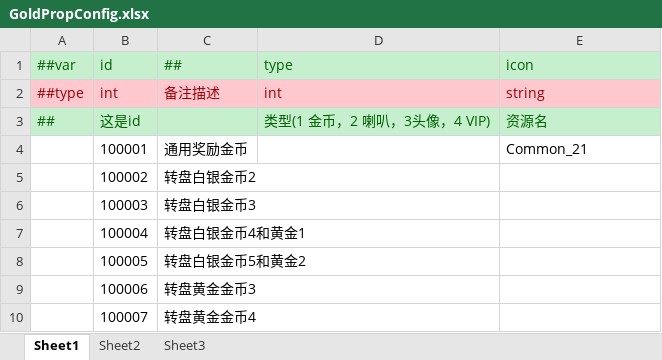
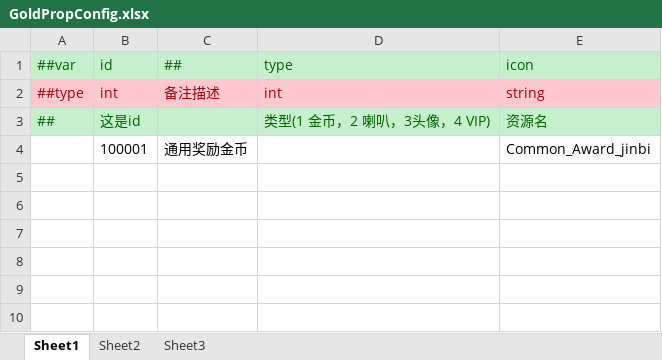
Before and after one commit to lyqilo/ClientConfig, an Excel workbook: LubanConfig/Datas/GoldPropConfig.xlsx, sheet Sheet1, drawn as a sheet; values as stored, in another font and other column widths than the file's, no borders; the diff names each change by its address in the sheet, - before the commit and + after, or states it on an @@ line.

```diff
--- a/LubanConfig/Datas/GoldPropConfig.xlsx (sheet Sheet1)
+++ b/LubanConfig/Datas/GoldPropConfig.xlsx (sheet Sheet1)
-E4 (icon): Common_21
+E4 (icon): Common_Award_jinbi
-row 5:  | 100002 | 转盘白银金币2
-row 6:  | 100003 | 转盘白银金币3
-row 7:  | 100004 | 转盘白银金币4和黄金1
-row 8:  | 100005 | 转盘白银金币5和黄金2
-row 9:  | 100006 | 转盘黄金金币3
-row 10:  | 100007 | 转盘黄金金币4
```
Also changed, not shown: LubanConfig/Datas/__tables__.xlsx, 6 other files.
